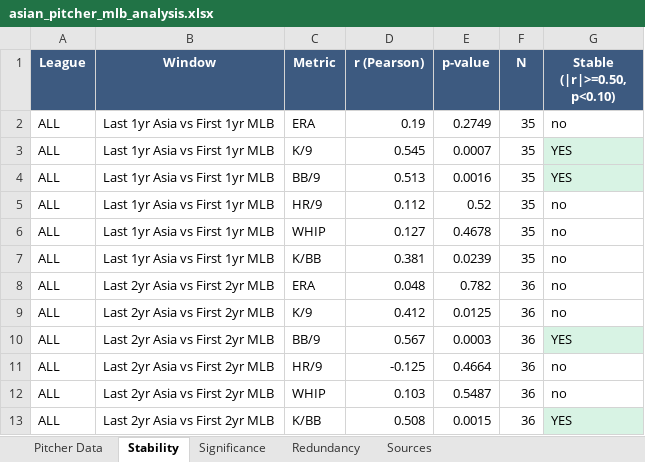
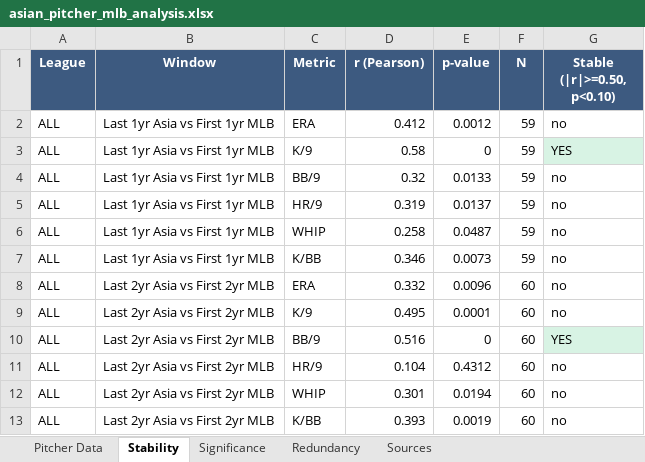
Before and after one commit to colbymorris08/bundesliga-transfer-traits, an Excel workbook: asian_pitcher_mlb_analysis.xlsx, sheet Stability, drawn as a sheet; only a part is shown; values as stored, in another font and other column widths than the file's, no borders; the diff covers the shown part only; the diff names each change by its address in the sheet, - before the commit and + after, or states it on an @@ line.

```diff
--- a/asian_pitcher_mlb_analysis.xlsx (sheet Stability)
+++ b/asian_pitcher_mlb_analysis.xlsx (sheet Stability)
-D2 (r (Pearson)): 0.19
+D2 (r (Pearson)): 0.412
-E2 (p-value): 0.2749
+E2 (p-value): 0.0012
-F2:F7 (N): 35
+F2:F7 (N): 59
-D3 (r (Pearson)): 0.545
+D3 (r (Pearson)): 0.58
-E3 (p-value): 0.0007
+E3 (p-value): 0
-D4 (r (Pearson)): 0.513
+D4 (r (Pearson)): 0.32
-E4 (p-value): 0.0016
+E4 (p-value): 0.0133
-G4 (Stable (|r|>=0.50, p<0.10)): YES
+G4 (Stable (|r|>=0.50, p<0.10)): no
-G4 fill: #D8F3E4
+G4 fill: none
-D5 (r (Pearson)): 0.112
+D5 (r (Pearson)): 0.319
-E5 (p-value): 0.52
+E5 (p-value): 0.0137
-D6 (r (Pearson)): 0.127
+D6 (r (Pearson)): 0.258
-E6 (p-value): 0.4678
+E6 (p-value): 0.0487
-D7 (r (Pearson)): 0.381
+D7 (r (Pearson)): 0.346
-E7 (p-value): 0.0239
+E7 (p-value): 0.0073
-D8 (r (Pearson)): 0.048
+D8 (r (Pearson)): 0.332
-E8 (p-value): 0.782
+E8 (p-value): 0.0096
-F8:F13 (N): 36
+F8:F13 (N): 60
-D9 (r (Pearson)): 0.412
+D9 (r (Pearson)): 0.495
-E9 (p-value): 0.0125
+E9 (p-value): 0.0001
-D10 (r (Pearson)): 0.567
+D10 (r (Pearson)): 0.516
-E10 (p-value): 0.0003
+E10 (p-value): 0
-D11 (r (Pearson)): -0.125
+D11 (r (Pearson)): 0.104
-E11 (p-value): 0.4664
+E11 (p-value): 0.4312
-D12 (r (Pearson)): 0.103
+D12 (r (Pearson)): 0.301
-E12 (p-value): 0.5487
+E12 (p-value): 0.0194
-D13 (r (Pearson)): 0.508
+D13 (r (Pearson)): 0.393
-E13 (p-value): 0.0015
+E13 (p-value): 0.0019
-G13 (Stable (|r|>=0.50, p<0.10)): YES
+G13 (Stable (|r|>=0.50, p<0.10)): no
-G13 fill: #D8F3E4
+G13 fill: none
```
Also changed, not shown: 194 edited cells and cell formats elsewhere in this sheet, sheet Significance, sheet Pitcher Data, sheet Redundancy, sheet Sources, 7 other files.
